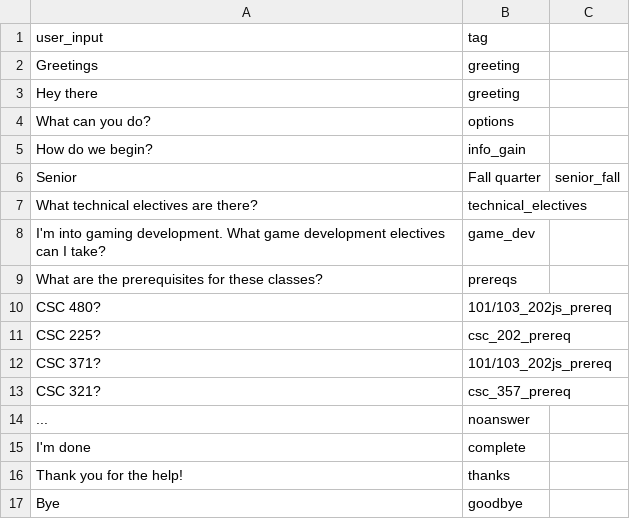
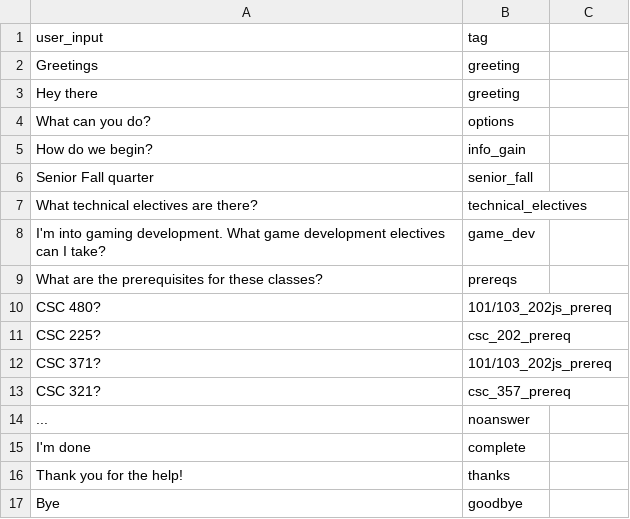
Before and after one commit to nschandr/CSC466-Group-Project, a CSV file: testdata.csv, drawn as a sheet; removed rows and columns are numbered as before the commit, all else as after; the diff names each change by its address in the sheet, - before the commit and + after, or states it on an @@ line.

Commit message:
Update testdata.csv

```diff
--- a/testdata.csv
+++ b/testdata.csv
-row 6: Senior | Fall quarter | senior_fall
+row 6: Senior Fall quarter | senior_fall
```
